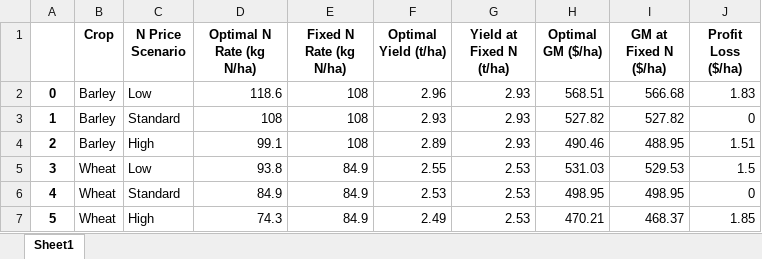
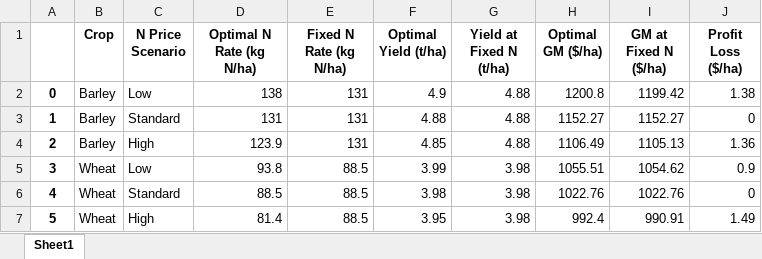
Before and after one commit to youngmr290/NitrogenAnalysis, an Excel workbook: Output/profit_loss_df.xlsx, sheet Sheet1, drawn as a sheet; only a part is shown; values as stored, in another font and other column widths than the file's, no borders; the diff covers the shown part only; the diff names each change by its address in the sheet, - before the commit and + after, or states it on an @@ line.

```diff
--- a/Output/profit_loss_df.xlsx (sheet Sheet1)
+++ b/Output/profit_loss_df.xlsx (sheet Sheet1)
-D2 (Optimal N Rate (kg N/ha)): 118.6
+D2 (Optimal N Rate (kg N/ha)): 138
-E2:E4 (Fixed N Rate (kg N/ha)): 108
+E2:E4 (Fixed N Rate (kg N/ha)): 131
-F2 (Optimal Yield (t/ha)): 2.96
+F2 (Optimal Yield (t/ha)): 4.9
-G2:G4 (Yield at Fixed N (t/ha)): 2.93
+G2:G4 (Yield at Fixed N (t/ha)): 4.88
-H2 (Optimal GM ($/ha)): 568.51
+H2 (Optimal GM ($/ha)): 1200.8
-I2 (GM at Fixed N ($/ha)): 566.68
+I2 (GM at Fixed N ($/ha)): 1199.42
-J2 (Profit Loss ($/ha)): 1.83
+J2 (Profit Loss ($/ha)): 1.38
-D3 (Optimal N Rate (kg N/ha)): 108
+D3 (Optimal N Rate (kg N/ha)): 131
-F3 (Optimal Yield (t/ha)): 2.93
+F3 (Optimal Yield (t/ha)): 4.88
-H3 (Optimal GM ($/ha)): 527.82
+H3 (Optimal GM ($/ha)): 1152.27
-I3 (GM at Fixed N ($/ha)): 527.82
+I3 (GM at Fixed N ($/ha)): 1152.27
-D4 (Optimal N Rate (kg N/ha)): 99.1
+D4 (Optimal N Rate (kg N/ha)): 123.9
-F4 (Optimal Yield (t/ha)): 2.89
+F4 (Optimal Yield (t/ha)): 4.85
-H4 (Optimal GM ($/ha)): 490.46
+H4 (Optimal GM ($/ha)): 1106.49
-I4 (GM at Fixed N ($/ha)): 488.95
+I4 (GM at Fixed N ($/ha)): 1105.13
-J4 (Profit Loss ($/ha)): 1.51
+J4 (Profit Loss ($/ha)): 1.36
-E5:E7 (Fixed N Rate (kg N/ha)): 84.9
+E5:E7 (Fixed N Rate (kg N/ha)): 88.5
-F5 (Optimal Yield (t/ha)): 2.55
+F5 (Optimal Yield (t/ha)): 3.99
-G5:G7 (Yield at Fixed N (t/ha)): 2.53
+G5:G7 (Yield at Fixed N (t/ha)): 3.98
-H5 (Optimal GM ($/ha)): 531.03
+H5 (Optimal GM ($/ha)): 1055.51
-I5 (GM at Fixed N ($/ha)): 529.53
+I5 (GM at Fixed N ($/ha)): 1054.62
-J5 (Profit Loss ($/ha)): 1.5
+J5 (Profit Loss ($/ha)): 0.9
-D6 (Optimal N Rate (kg N/ha)): 84.9
+D6 (Optimal N Rate (kg N/ha)): 88.5
-F6 (Optimal Yield (t/ha)): 2.53
+F6 (Optimal Yield (t/ha)): 3.98
-H6 (Optimal GM ($/ha)): 498.95
+H6 (Optimal GM ($/ha)): 1022.76
-I6 (GM at Fixed N ($/ha)): 498.95
+I6 (GM at Fixed N ($/ha)): 1022.76
-D7 (Optimal N Rate (kg N/ha)): 74.3
+D7 (Optimal N Rate (kg N/ha)): 81.4
-F7 (Optimal Yield (t/ha)): 2.49
+F7 (Optimal Yield (t/ha)): 3.95
-H7 (Optimal GM ($/ha)): 470.21
+H7 (Optimal GM ($/ha)): 992.4
-I7 (GM at Fixed N ($/ha)): 468.37
+I7 (GM at Fixed N ($/ha)): 990.91
-J7 (Profit Loss ($/ha)): 1.85
+J7 (Profit Loss ($/ha)): 1.49
```
Also changed, not shown: 20 edited cells elsewhere in this sheet, DataMaster.xlsx, Output/GM.xlsx, 5 other files.
